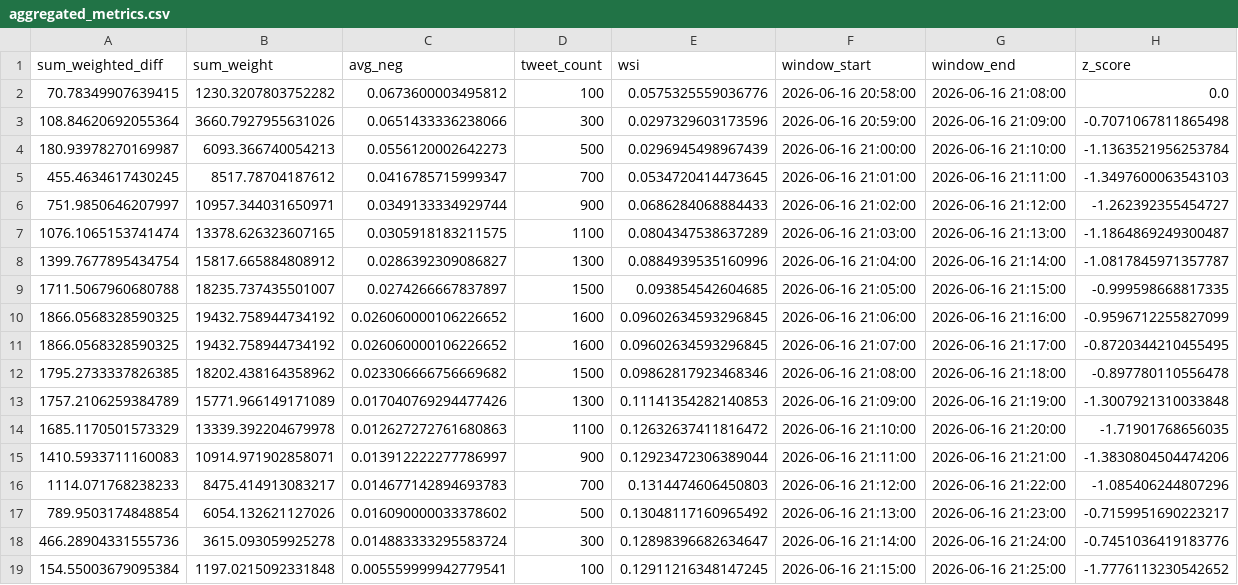
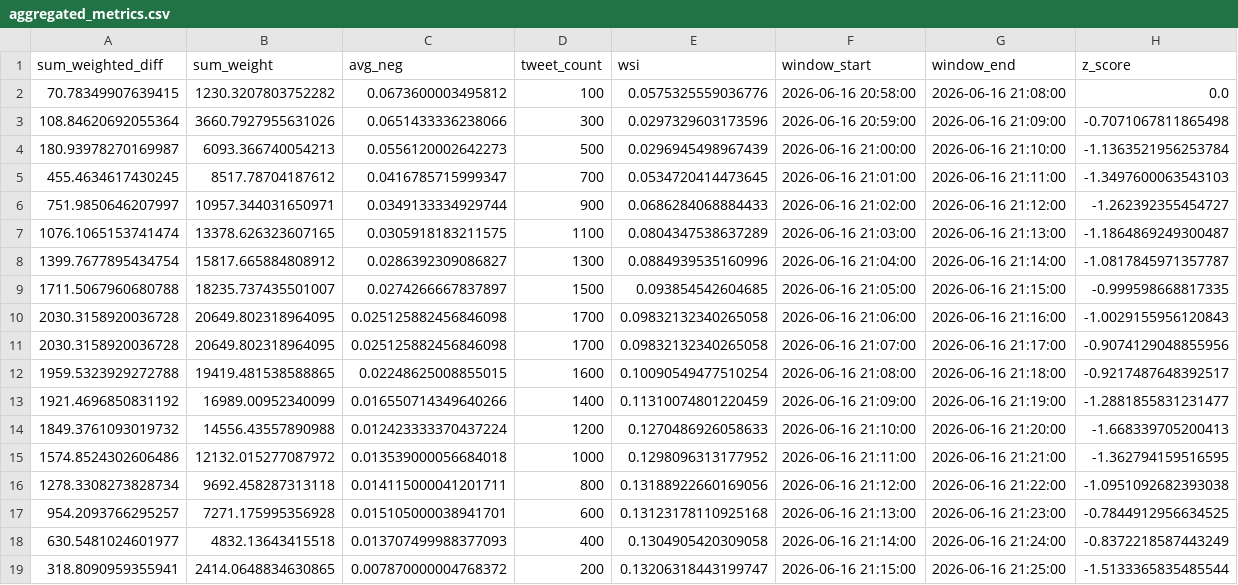
Before and after one commit to Lerneir/Real-Time-Twitter-Financial-Sentiment-Seismograph, a CSV file: aggregated_metrics.csv, drawn as a sheet; removed rows and columns are numbered as before the commit, all else as after; the diff names each change by its address in the sheet, - before the commit and + after, or states it on an @@ line.

Commit message:
Update aggregated financial sentiment seismograph metrics

```diff
--- a/aggregated_metrics.csv
+++ b/aggregated_metrics.csv
-row 10: 1866.0568328590325 | 19432.758944734192 | 0.026060000106226652 | 1600 | 0.09602634593296845 | 2026-06-16 21:06:00 | 2026-06-16 21:16:00 | -0.9596712255827099
-row 11: 1866.0568328590325 | 19432.758944734192 | 0.026060000106226652 | 1600 | 0.09602634593296845 | 2026-06-16 21:07:00 | 2026-06-16 21:17:00 | -0.8720344210455495
-row 12: 1795.2733337826385 | 18202.438164358962 | 0.023306666756669682 | 1500 | 0.09862817923468346 | 2026-06-16 21:08:00 | 2026-06-16 21:18:00 | -0.897780110556478
-row 13: 1757.2106259384789 | 15771.966149171089 | 0.017040769294477426 | 1300 | 0.11141354282140853 | 2026-06-16 21:09:00 | 2026-06-16 21:19:00 | -1.3007921310033848
-row 14: 1685.1170501573329 | 13339.392204679978 | 0.012627272761680863 | 1100 | 0.12632637411816472 | 2026-06-16 21:10:00 | 2026-06-16 21:20:00 | -1.71901768656035
-row 15: 1410.5933711160083 | 10914.971902858071 | 0.013912222277786997 | 900 | 0.12923472306389044 | 2026-06-16 21:11:00 | 2026-06-16 21:21:00 | -1.3830804504474206
-row 16: 1114.071768238233 | 8475.414913083217 | 0.014677142894693783 | 700 | 0.1314474606450803 | 2026-06-16 21:12:00 | 2026-06-16 21:22:00 | -1.085406244807296
-row 17: 789.9503174848854 | 6054.132621127026 | 0.016090000033378602 | 500 | 0.13048117160965492 | 2026-06-16 21:13:00 | 2026-06-16 21:23:00 | -0.7159951690223217
-row 18: 466.28904331555736 | 3615.093059925278 | 0.014883333295583724 | 300 | 0.12898396682634647 | 2026-06-16 21:14:00 | 2026-06-16 21:24:00 | -0.7451036419183776
-row 19: 154.55003679095384 | 1197.0215092331848 | 0.005559999942779541 | 100 | 0.12911216348147245 | 2026-06-16 21:15:00 | 2026-06-16 21:25:00 | -1.7776113230542652
+row 10: 2030.3158920036728 | 20649.802318964095 | 0.025125882456846098 | 1700 | 0.09832132340265058 | 2026-06-16 21:06:00 | 2026-06-16 21:16:00 | -1.0029155956120843
+row 11: 2030.3158920036728 | 20649.802318964095 | 0.025125882456846098 | 1700 | 0.09832132340265058 | 2026-06-16 21:07:00 | 2026-06-16 21:17:00 | -0.9074129048855956
+row 12: 1959.5323929272788 | 19419.481538588865 | 0.02248625008855015 | 1600 | 0.10090549477510254 | 2026-06-16 21:08:00 | 2026-06-16 21:18:00 | -0.9217487648392517
+row 13: 1921.4696850831192 | 16989.00952340099 | 0.016550714349640266 | 1400 | 0.11310074801220459 | 2026-06-16 21:09:00 | 2026-06-16 21:19:00 | -1.2881855831231477
+row 14: 1849.3761093019732 | 14556.43557890988 | 0.012423333370437224 | 1200 | 0.1270486926058633 | 2026-06-16 21:10:00 | 2026-06-16 21:20:00 | -1.668339705200413
+row 15: 1574.8524302606486 | 12132.015277087972 | 0.013539000056684018 | 1000 | 0.1298096313177952 | 2026-06-16 21:11:00 | 2026-06-16 21:21:00 | -1.362794159516595
+row 16: 1278.3308273828734 | 9692.458287313118 | 0.014115000041201711 | 800 | 0.13188922660169056 | 2026-06-16 21:12:00 | 2026-06-16 21:22:00 | -1.0951092682393038
+row 17: 954.2093766295257 | 7271.175995356928 | 0.015105000038941701 | 600 | 0.13123178110925168 | 2026-06-16 21:13:00 | 2026-06-16 21:23:00 | -0.7844912956634525
+row 18: 630.5481024601977 | 4832.13643415518 | 0.013707499988377093 | 400 | 0.1304905420309058 | 2026-06-16 21:14:00 | 2026-06-16 21:24:00 | -0.8372218587443249
+row 19: 318.8090959355941 | 2414.0648834630865 | 0.007870000004768372 | 200 | 0.13206318443199747 | 2026-06-16 21:15:00 | 2026-06-16 21:25:00 | -1.5133365835485544
```
